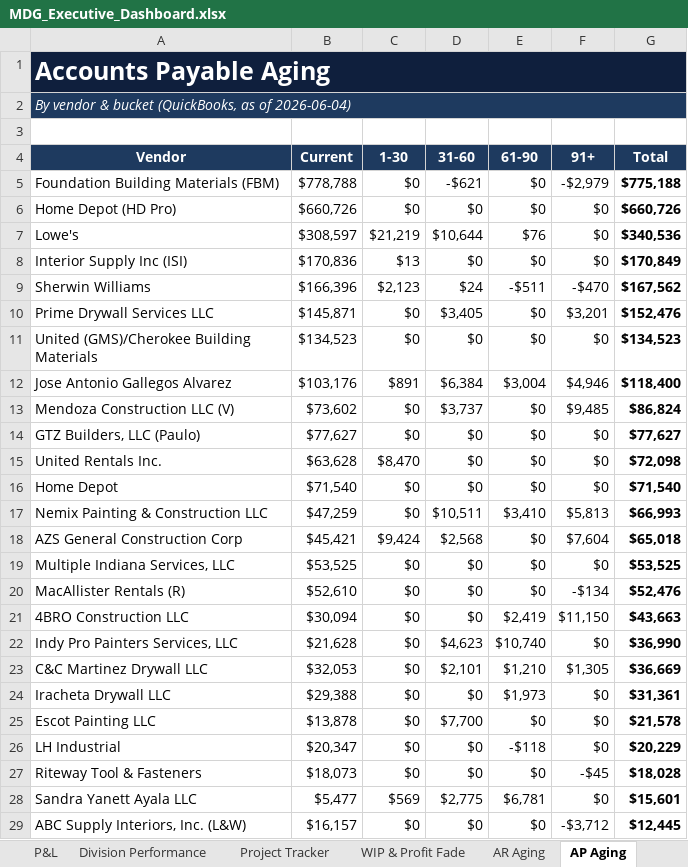
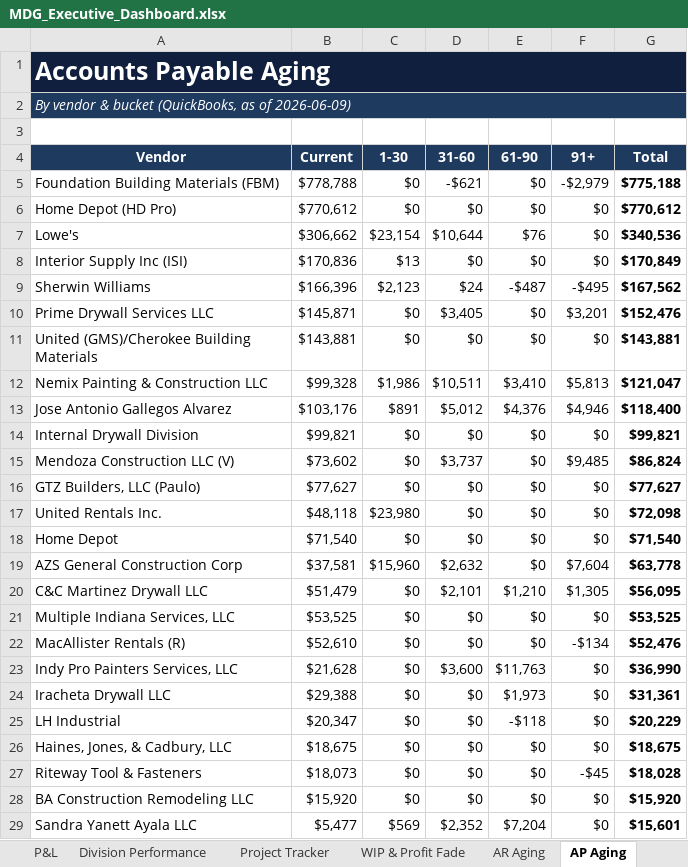
Before and after one commit to hjohnson-bot/refactored-winner, an Excel workbook: mdg-powerbi/output/MDG_Executive_Dashboard.xlsx, sheet AP Aging, drawn as a sheet; only a part is shown; the shorter side is filled out with more unchanged rows; values as stored, in another font and other column widths than the file's, no borders; removed rows and columns are numbered as before the commit, all else as after; the diff covers the shown part only; the diff names each change by its address in the sheet, - before the commit and + after, or states it on an @@ line.

```diff
--- a/mdg-powerbi/output/MDG_Executive_Dashboard.xlsx (sheet AP Aging)
+++ b/mdg-powerbi/output/MDG_Executive_Dashboard.xlsx (sheet AP Aging)
-A2 (Vendor): …as of 2026-06-04)
+A2 (Vendor): …as of 2026-06-09)
-B6 (Current): $660,726
+B6 (Current): $770,612
-G6 (Total): $660,726
+G6 (Total): $770,612
-B7 (Current): $308,597
+B7 (Current): $306,662
-C7 (1-30): $21,219
+C7 (1-30): $23,154
-E9 (61-90): -$511
+E9 (61-90): -$487
-F9 (91+): -$470
+F9 (91+): -$495
-B11 (Current): $134,523
+B11 (Current): $143,881
-G11 (Total): $134,523
+G11 (Total): $143,881
+row 12: Nemix Painting & Construction LLC | $99,328 | $1,986 | $10,511 | $3,410 | $5,813 | $121,047
-D13 (31-60): $6,384
+D13 (31-60): $5,012
-E13 (61-90): $3,004
+E13 (61-90): $4,376
+row 14: Internal Drywall Division | $99,821 | $0 | $0 | $0 | $0 | $99,821
-B17 (Current): $63,628
+B17 (Current): $48,118
-C17 (1-30): $8,470
+C17 (1-30): $23,980
-row 17: Nemix Painting & Construction LLC | $47,259 | $0 | $10,511 | $3,410 | $5,813 | $66,993
-B19 (Current): $45,421
+B19 (Current): $37,581
-C19 (1-30): $9,424
+C19 (1-30): $15,960
-D19 (31-60): $2,568
+D19 (31-60): $2,632
-G19 (Total): $65,018
+G19 (Total): $63,778
+row 20: C&C Martinez Drywall LLC | $51,479 | $0 | $2,101 | $1,210 | $1,305 | $56,095
-row 21: 4BRO Construction LLC | $30,094 | $0 | $0 | $2,419 | $11,150 | $43,663
-D23 (31-60): $4,623
+D23 (31-60): $3,600
-E23 (61-90): $10,740
+E23 (61-90): $11,763
-row 23: C&C Martinez Drywall LLC | $32,053 | $0 | $2,101 | $1,210 | $1,305 | $36,669
-row 25: Escot Painting LLC | $13,878 | $0 | $7,700 | $0 | $0 | $21,578
+row 26: Haines, Jones, & Cadbury, LLC | $18,675 | $0 | $0 | $0 | $0 | $18,675
+row 28: BA Construction Remodeling LLC | $15,920 | $0 | $0 | $0 | $0 | $15,920
-D29 (31-60): $2,775
+D29 (31-60): $2,352
-E29 (61-90): $6,781
+E29 (61-90): $7,204
```
Also changed, not shown: 11 added rows, 11 removed rows and 19 edited cells elsewhere in this sheet, sheet » Fact_WIP, sheet » Dim_Job, sheet » Fact_AP, sheet » Fact_AR, sheet AR Aging, sheet Project Tracker, 13 more sheets, 25 other files.
